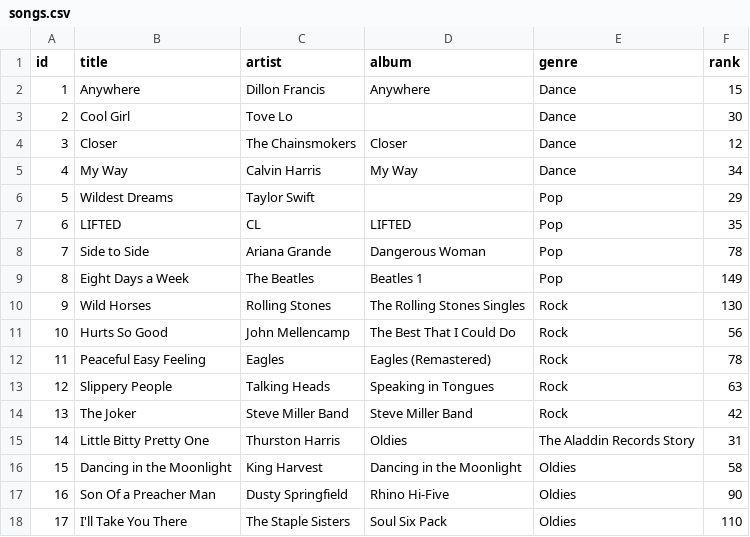
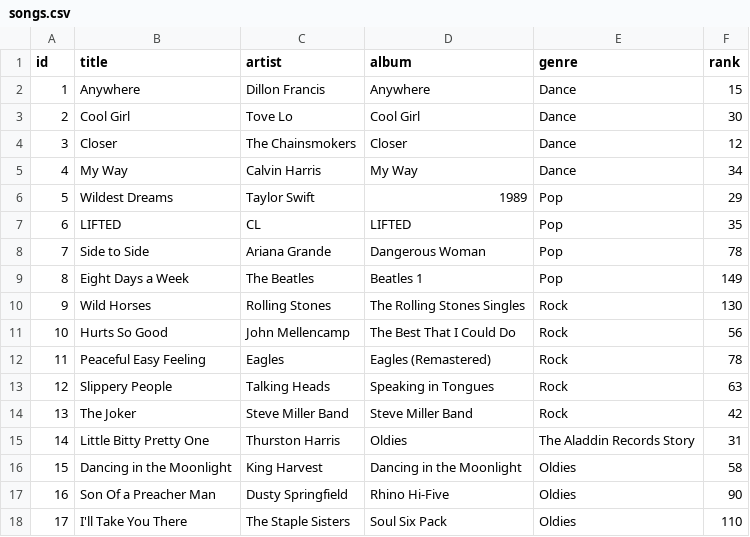
Before and after one commit to Ada-C6/MediaRanker, a CSV file: seed_csvs/songs.csv, drawn as a sheet.

```diff
--- a/seed_csvs/songs.csv
+++ b/seed_csvs/songs.csv
@@ -2,6 +2,6 @@ id,title,artist,album,genre,rank
 1,"Anywhere","Dillon Francis","Anywhere","Dance",15
-2,"Cool Girl","Tove Lo",,"Dance",30
+2,"Cool Girl","Tove Lo","Cool Girl","Dance",30
 3,"Closer","The Chainsmokers","Closer","Dance",12
 4,"My Way","Calvin Harris","My Way","Dance",34
-5,"Wildest Dreams","Taylor Swift","","Pop",29
+5,"Wildest Dreams","Taylor Swift","1989","Pop",29
 6,"LIFTED","CL","LIFTED","Pop",35
```
Also changed, not shown: 15 other files.
